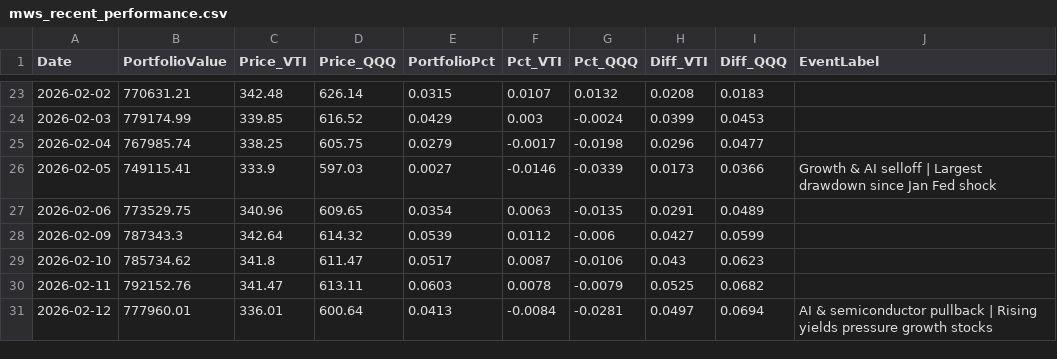
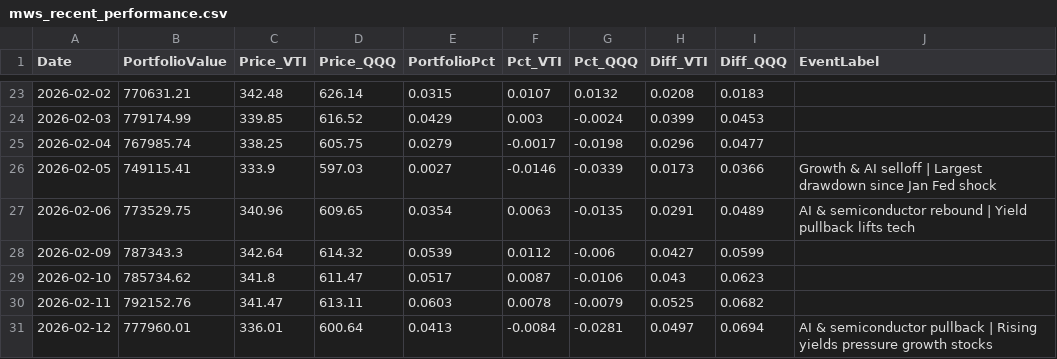
Before and after one commit to ziggermeister/project-mws-public, a CSV file: mws_recent_performance.csv, drawn as a sheet; only a part is shown, gaps mark what is left out.

Commit message:
holdings

```diff
--- a/mws_recent_performance.csv
+++ b/mws_recent_performance.csv
@@ -26,3 +26,3 @@ Date,PortfolioValue,Price_VTI,Price_QQQ,PortfolioPct,Pct_VTI,Pct_QQQ,Diff_VTI,Di
 2026-02-05,749115.41,333.9,597.03,0.0027,-0.0146,-0.0339,0.0173,0.0366,Growth & AI selloff | Largest drawdown since Jan Fed shock
-2026-02-06,773529.75,340.96,609.65,0.0354,0.0063,-0.0135,0.0291,0.0489,
+2026-02-06,773529.75,340.96,609.65,0.0354,0.0063,-0.0135,0.0291,0.0489,AI & semiconductor rebound | Yield pullback lifts tech
 2026-02-09,787343.3,342.64,614.32,0.0539,0.0112,-0.006,0.0427,0.0599,
```
